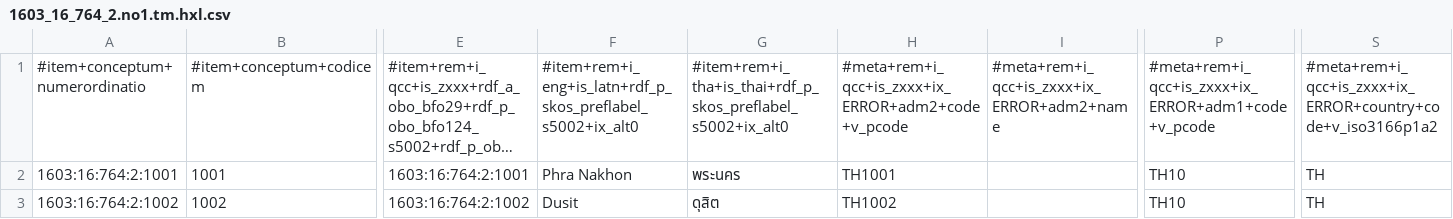
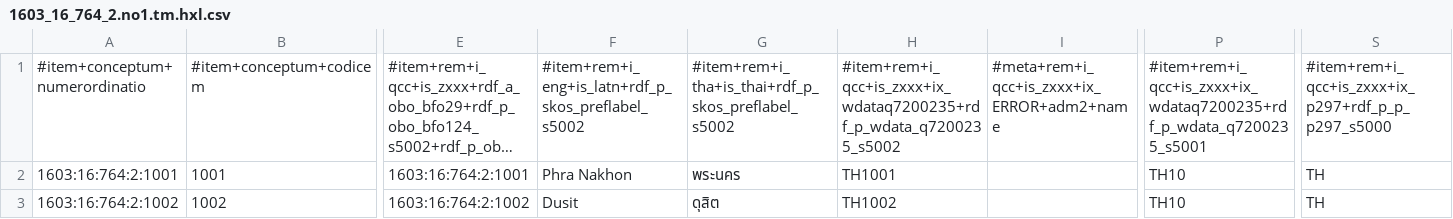
Before and after one commit to MDCIII/1603_16_764, a CSV file: 1603/16/764/2/1603_16_764_2.no1.tm.hxl.csv, drawn as a sheet; only a part is shown, gaps mark what is left out; long unchanged cells end in …; the diff names each change by its address in the sheet, - before the commit and + after, or states it on an @@ line.

```diff
--- a/1603/16/764/2/1603_16_764_2.no1.tm.hxl.csv
+++ b/1603/16/764/2/1603_16_764_2.no1.tm.hxl.csv
-F1: #item+rem+i_eng+is_latn+rdf_p_skos_preflabel_s5002+ix_alt0
+F1: #item+rem+i_eng+is_latn+rdf_p_skos_preflabel_s5002
-G1: #item+rem+i_tha+is_thai+rdf_p_skos_preflabel_s5002+ix_alt0
+G1: #item+rem+i_tha+is_thai+rdf_p_skos_preflabel_s5002
-H1: #meta+rem+i_qcc+is_zxxx+ix_ERROR+adm2+code+v_pcode
+H1: #item+rem+i_qcc+is_zxxx+ix_wdataq7200235+rdf_p_wdata_q7200235_s5002
-P1: #meta+rem+i_qcc+is_zxxx+ix_ERROR+adm1+code+v_pcode
+P1: #item+rem+i_qcc+is_zxxx+ix_wdataq7200235+rdf_p_wdata_q7200235_s5001
-S1: #meta+rem+i_qcc+is_zxxx+ix_ERROR+country+code+v_iso3166p1a2
+S1: #item+rem+i_qcc+is_zxxx+ix_p297+rdf_p_p_p297_s5000
```
Also changed, not shown: 1603/16/764/0/1603_16_764_0.no1.tm.hxl.csv, 1603/16/764/1/1603_16_764_1.no1.tm.hxl.csv, 18 other files.
